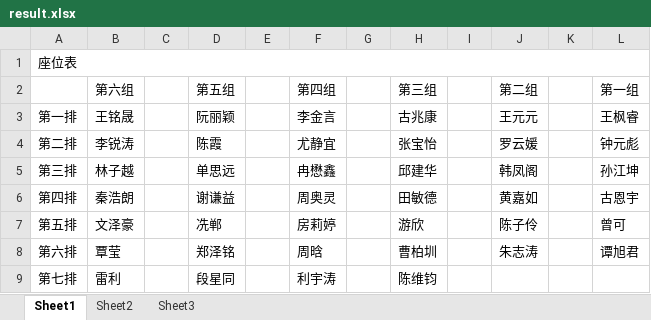
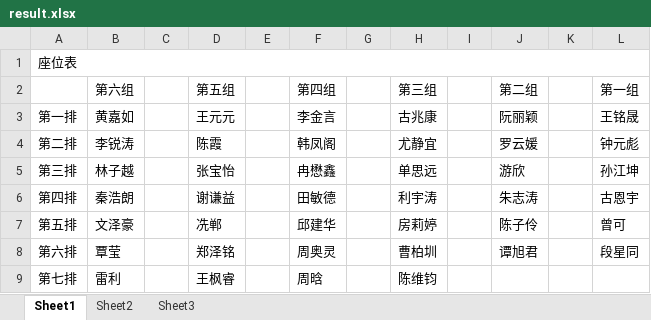
Before and after one commit to CuberQAQ/ChaosSystemCore, an Excel workbook: result.xlsx, sheet Sheet1, drawn as a sheet; values as stored, in another font and other column widths than the file's, no borders; the diff names each change by its address in the sheet, - before the commit and + after, or states it on an @@ line.

```diff
--- a/result.xlsx (sheet Sheet1)
+++ b/result.xlsx (sheet Sheet1)
-B3 (第六组): 王铭晟
+B3 (第六组): 黄嘉如
-D3 (第五组): 阮丽颖
+D3 (第五组): 王元元
-J3 (第二组): 王元元
+J3 (第二组): 阮丽颖
-L3 (第一组): 王枫睿
+L3 (第一组): 王铭晟
-F4 (第四组): 尤静宜
+F4 (第四组): 韩凤阁
-H4 (第三组): 张宝怡
+H4 (第三组): 尤静宜
-D5 (第五组): 单思远
+D5 (第五组): 张宝怡
-H5 (第三组): 邱建华
+H5 (第三组): 单思远
-J5 (第二组): 韩凤阁
+J5 (第二组): 游欣
-F6 (第四组): 周奥灵
+F6 (第四组): 田敏德
-H6 (第三组): 田敏德
+H6 (第三组): 利宇涛
-J6 (第二组): 黄嘉如
+J6 (第二组): 朱志涛
-F7 (第四组): 房莉婷
+F7 (第四组): 邱建华
-H7 (第三组): 游欣
+H7 (第三组): 房莉婷
-F8 (第四组): 周晗
+F8 (第四组): 周奥灵
-J8 (第二组): 朱志涛
+J8 (第二组): 谭旭君
-L8 (第一组): 谭旭君
+L8 (第一组): 段星同
-D9 (第五组): 段星同
+D9 (第五组): 王枫睿
-F9 (第四组): 利宇涛
+F9 (第四组): 周晗
```
Also changed, not shown: 1 other file.
